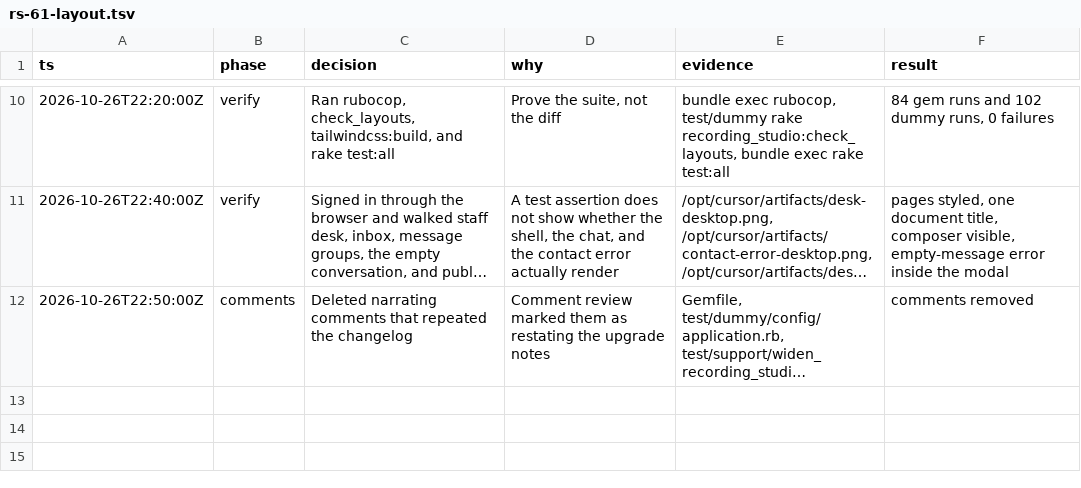
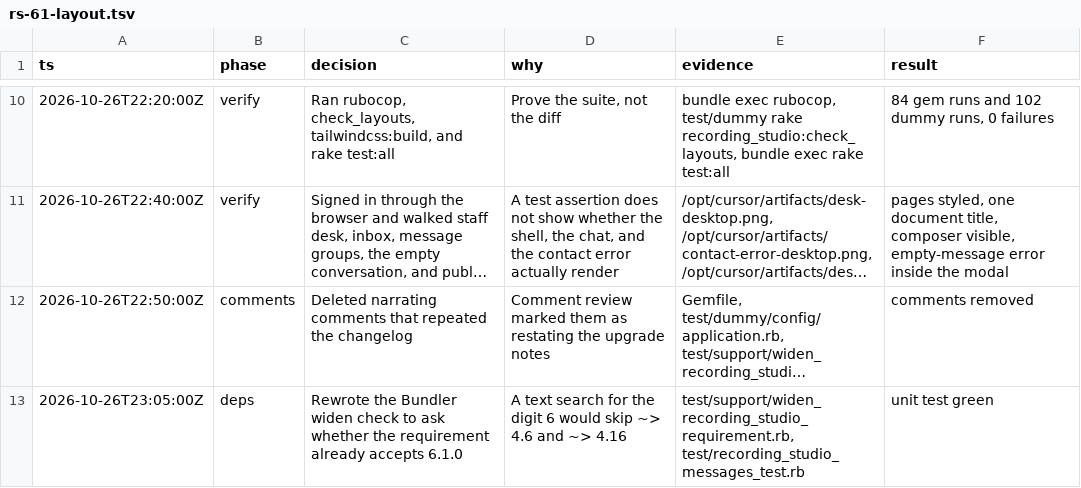
Before and after one commit to bowerbird-app/RecordingStudio_messages, a TSV file: .audit/rs-61-layout.tsv, drawn as a sheet; only a part is shown, gaps mark what is left out; long unchanged cells end in …; the diff names each change by its address in the sheet, - before the commit and + after, or states it on an @@ line.

```diff
--- a/.audit/rs-61-layout.tsv
+++ b/.audit/rs-61-layout.tsv
+row 13: 2026-10-26T23:05:00Z | deps | Rewrote the Bundler widen check to ask whether the requirement already accepts 6.1.0 | A text search for the digit 6 would skip ~> 4.6 and ~> 4.16 | test/support/widen_recording_studio_requirement.rb, test/recording_studio_messages_test.rb | unit test green
```
Also changed, not shown: 4 other files.
